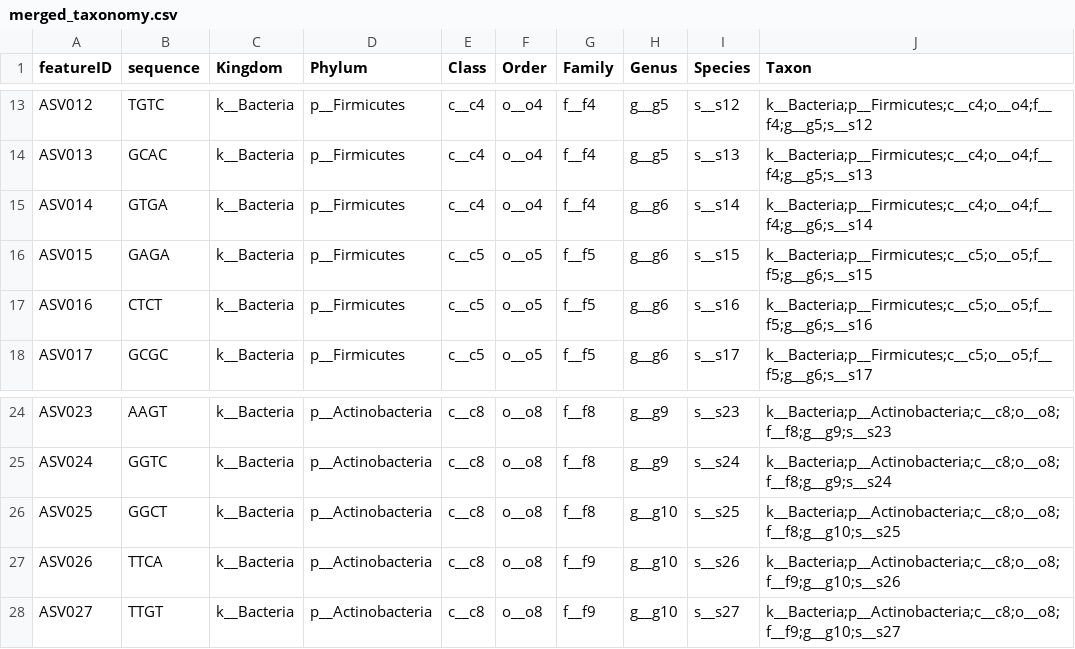
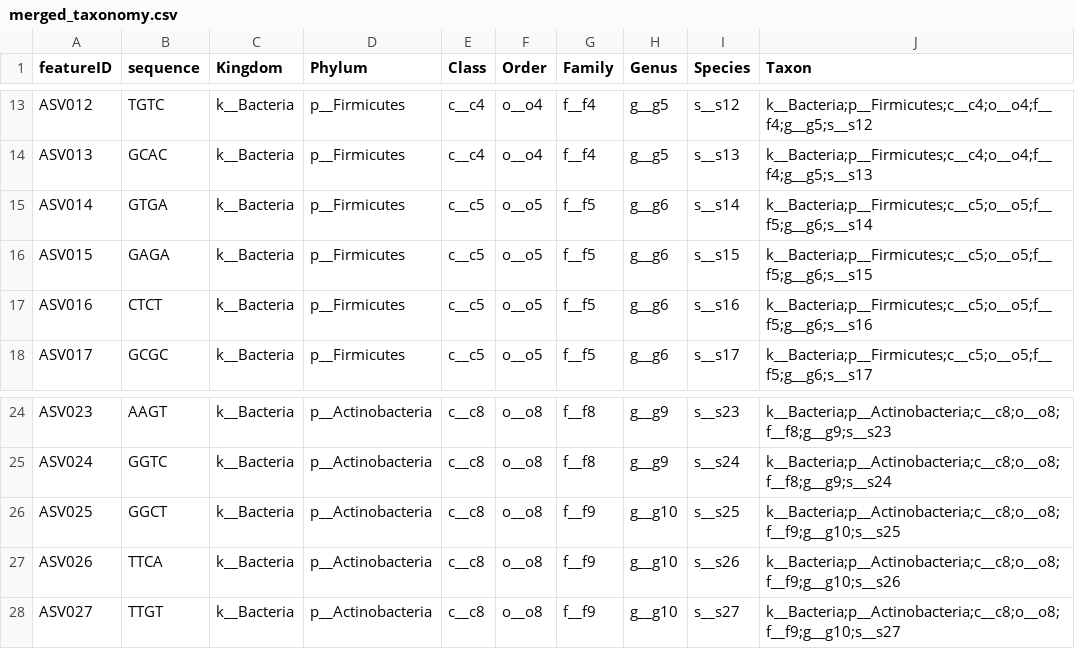
Before and after one commit to OxfordCMS/OCMSlooksy, a CSV file: data-raw/merged_taxonomy.csv, drawn as a sheet; only a part is shown, gaps mark what is left out.

Commit message:
fixed error in example data

```diff
--- a/data-raw/merged_taxonomy.csv
+++ b/data-raw/merged_taxonomy.csv
@@ -14,3 +14,3 @@ ASV012,TGTC,k__Bacteria,p__Firmicutes,c__c4,o__o4,f__f4,g__g5,s__s12,k__Bacteria
 ASV013,GCAC,k__Bacteria,p__Firmicutes,c__c4,o__o4,f__f4,g__g5,s__s13,k__Bacteria;p__Firmicutes;c__c4;o__o4;f__f4;g__g5;s__s13
-ASV014,GTGA,k__Bacteria,p__Firmicutes,c__c4,o__o4,f__f4,g__g6,s__s14,k__Bacteria;p__Firmicutes;c__c4;o__o4;f__f4;g__g6;s__s14
+ASV014,GTGA,k__Bacteria,p__Firmicutes,c__c5,o__o5,f__f5,g__g6,s__s14,k__Bacteria;p__Firmicutes;c__c5;o__o5;f__f5;g__g6;s__s14
 ASV015,GAGA,k__Bacteria,p__Firmicutes,c__c5,o__o5,f__f5,g__g6,s__s15,k__Bacteria;p__Firmicutes;c__c5;o__o5;f__f5;g__g6;s__s15
@@ -25,3 +25,3 @@ ASV023,AAGT,k__Bacteria,p__Actinobacteria,c__c8,o__o8,f__f8,g__g9,s__s23,k__Bact
 ASV024,GGTC,k__Bacteria,p__Actinobacteria,c__c8,o__o8,f__f8,g__g9,s__s24,k__Bacteria;p__Actinobacteria;c__c8;o__o8;f__f8;g__g9;s__s24
-ASV025,GGCT,k__Bacteria,p__Actinobacteria,c__c8,o__o8,f__f8,g__g10,s__s25,k__Bacteria;p__Actinobacteria;c__c8;o__o8;f__f8;g__g10;s__s25
+ASV025,GGCT,k__Bacteria,p__Actinobacteria,c__c8,o__o8,f__f9,g__g10,s__s25,k__Bacteria;p__Actinobacteria;c__c8;o__o8;f__f9;g__g10;s__s25
 ASV026,TTCA,k__Bacteria,p__Actinobacteria,c__c8,o__o8,f__f9,g__g10,s__s26,k__Bacteria;p__Actinobacteria;c__c8;o__o8;f__f9;g__g10;s__s26
```
Also changed, not shown: 4 other files.
